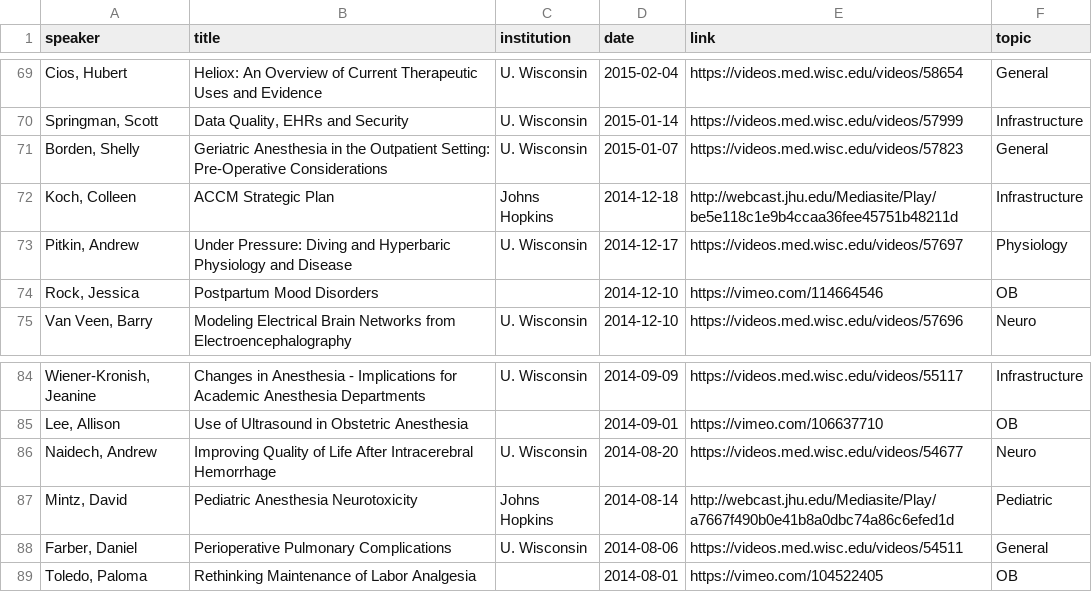
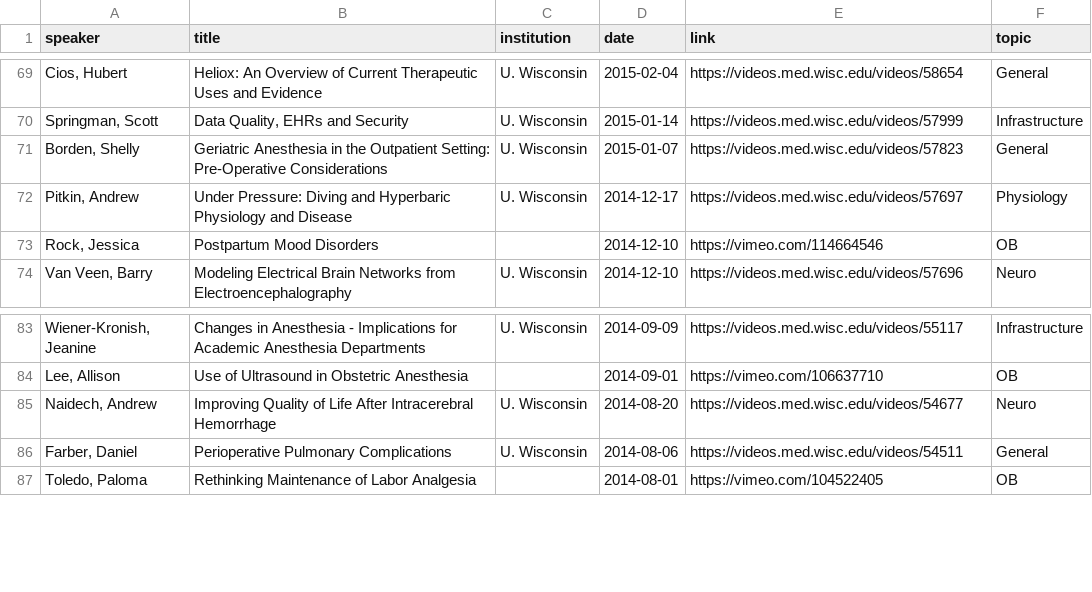
Before and after one commit to precedex/boards_app, a CSV file: lecfix3.csv, drawn as a sheet; only a part is shown, gaps mark what is left out.

```diff
--- a/lecfix3.csv
+++ b/lecfix3.csv
@@ -71,3 +71,2 @@ speaker,title,institution,date,link,topic
 "Borden, Shelly",Geriatric Anesthesia in the Outpatient Setting: Pre-Operative Considerations,U. Wisconsin,2015-01-07,https://videos.med.wisc.edu/videos/57823,General
-"Koch, Colleen",ACCM Strategic Plan,Johns Hopkins,2014-12-18,http://webcast.jhu.edu/Mediasite/Play/be5e118c1e9b4ccaa36fee45751b48211d,Infrastructure
 "Pitkin, Andrew",Under Pressure: Diving and Hyperbaric Physiology and Disease,U. Wisconsin,2014-12-17,https://videos.med.wisc.edu/videos/57697,Physiology
@@ -86,3 +85,2 @@ speaker,title,institution,date,link,topic
 "Naidech, Andrew",Improving Quality of Life After Intracerebral Hemorrhage,U. Wisconsin,2014-08-20,https://videos.med.wisc.edu/videos/54677,Neuro
-"Mintz, David",Pediatric Anesthesia Neurotoxicity,Johns Hopkins,2014-08-14,http://webcast.jhu.edu/Mediasite/Play/a7667f490b0e41b8a0dbc74a86c6efed1d,Pediatric
 "Farber, Daniel",Perioperative Pulmonary Complications,U. Wisconsin,2014-08-06,https://videos.med.wisc.edu/videos/54511,General
```
Also changed, not shown: 9 other files.
